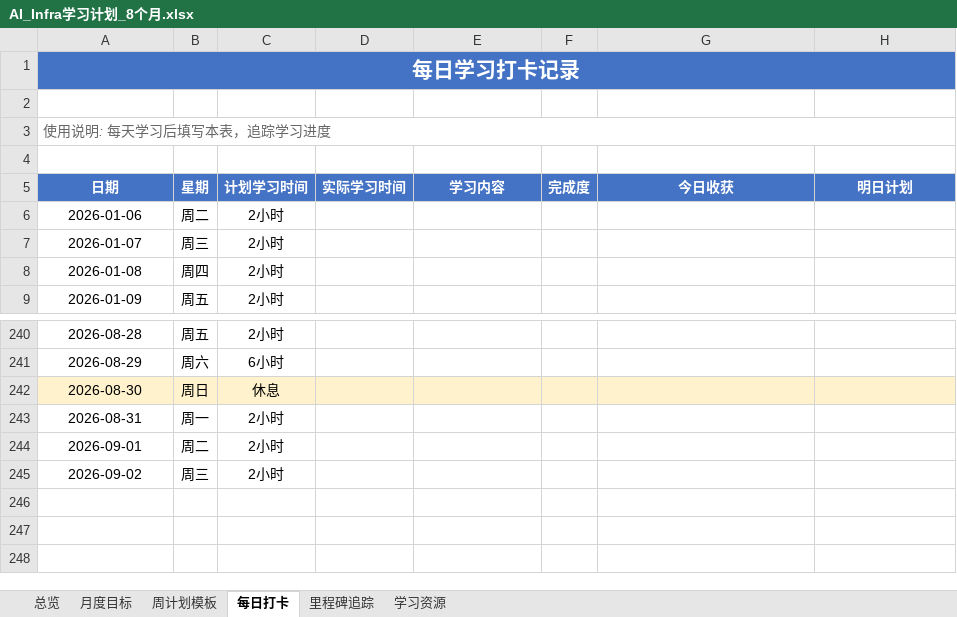
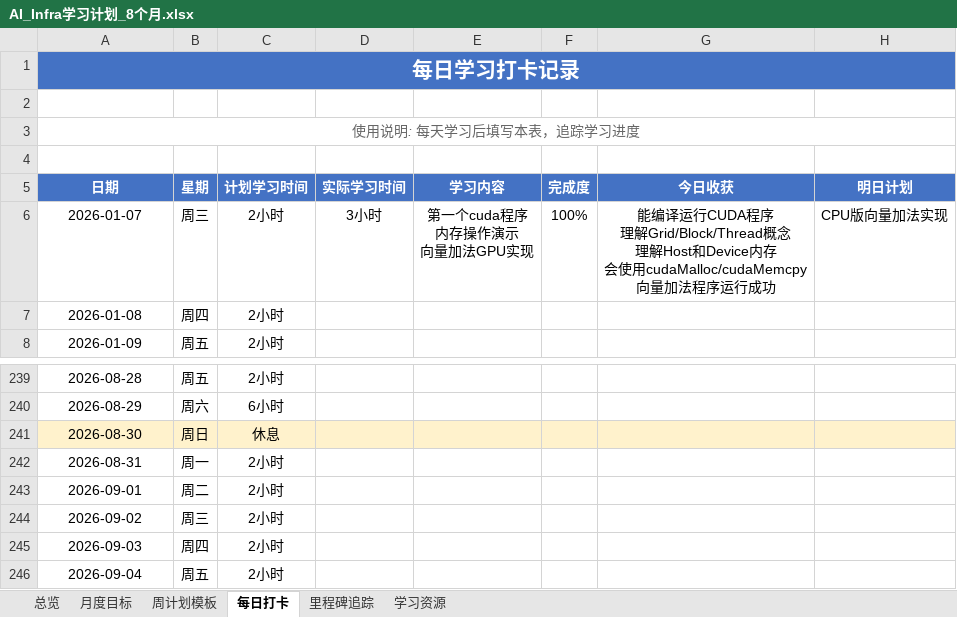
Before and after one commit to eagle51/cuda-learning, an Excel workbook: AI_Infra学习计划_8个月.xlsx, sheet 每日打卡, drawn as a sheet; only a part is shown, gaps mark what is left out; values as stored, in another font and other column widths than the file's, no borders; removed rows and columns are numbered as before the commit, all else as after; ↵ is a line break in a cell; the diff names each change by its address in the sheet, - before the commit and + after, or states it on an @@ line.

```diff
--- a/AI_Infra学习计划_8个月.xlsx (sheet 每日打卡)
+++ b/AI_Infra学习计划_8个月.xlsx (sheet 每日打卡)
-A3 alignment: left
+A3 alignment: center
-row 6: 2026-01-06 | 周二 | 2小时
-D6 (实际学习时间): (empty)
+D6 (实际学习时间): 3小时
-E6 (学习内容): (empty)
+E6 (学习内容): 第一个cuda程序 ↵ 内存操作演示 ↵ 向量加法GPU实现
-F6 (完成度): (empty)
+F6 (完成度): 100%
-G6 (今日收获): (empty)
+G6 (今日收获): 能编译运行CUDA程序 ↵ 理解Grid/Block/Thread概念 ↵ 理解Host和Device内存 ↵ 会使用cudaMalloc/cudaMemcpy ↵ 向量加法程序运行成功
-H6 (明日计划): (empty)
+H6 (明日计划): CPU版向量加法实现
+row 245: 2026-09-03 | 周四 | 2小时
+row 246: 2026-09-04 | 周五 | 2小时
```
Also changed, not shown: sheet 月度目标, sheet 里程碑追踪, sheet 总览, 4 other files.
